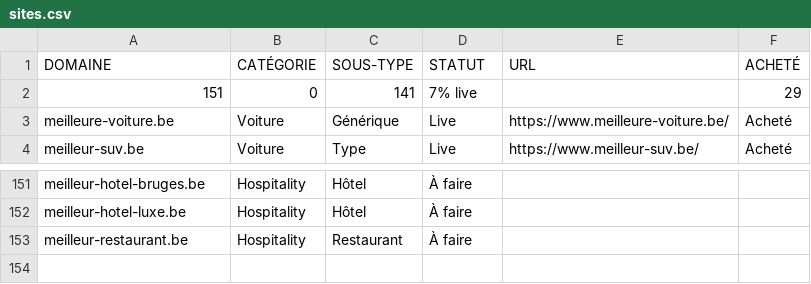
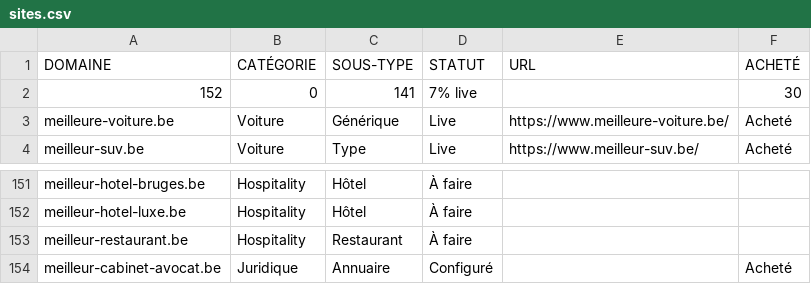
Before and after one commit to emd-project/emd-methodo, a CSV file: pipeline/sites.csv, drawn as a sheet; only a part is shown, gaps mark what is left out.

Commit message:
chore(pipeline): sites.csv — nouvelle catégorie Juridique, meilleur-cabinet-avocat.be en Configuré

```diff
--- a/pipeline/sites.csv
+++ b/pipeline/sites.csv
@@ -1,3 +1,3 @@
 DOMAINE,CATÉGORIE,SOUS-TYPE,STATUT,URL,ACHETÉ
-151,0,141,7% live,,29
+152,0,141,7% live,,30
 meilleure-voiture.be,Voiture,Générique,Live,https://www.meilleure-voiture.be/,Acheté
@@ -153 +153,2 @@ meilleur-hotel-luxe.be,Hospitality,Hôtel,À faire,,
 meilleur-restaurant.be,Hospitality,Restaurant,À faire,,
+meilleur-cabinet-avocat.be,Juridique,Annuaire,Configuré,,Acheté
```
